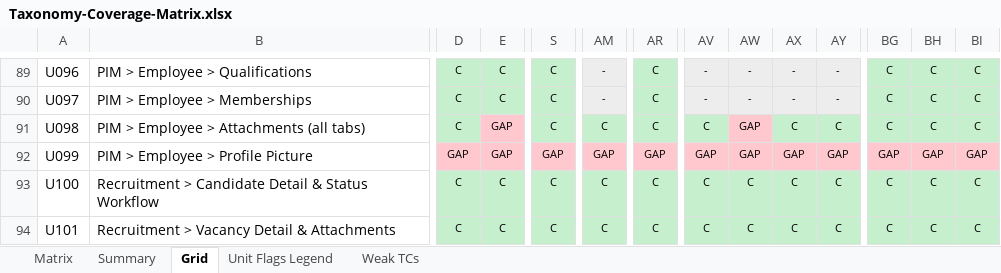
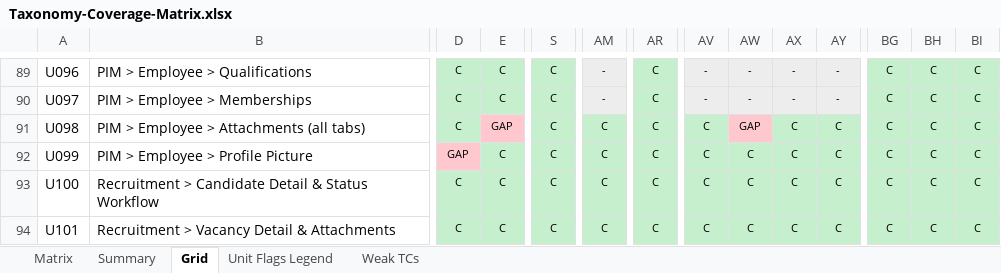
Before and after one commit to arsalwildan15/qa-portofolio, an Excel workbook: docs/Taxonomy-Coverage-Matrix.xlsx, sheet Grid, drawn as a sheet; only a part is shown, gaps mark what is left out; values as stored, in another font and other column widths than the file's, no borders; the diff names each change by its address in the sheet, - before the commit and + after, or states it on an @@ line.

```diff
--- a/docs/Taxonomy-Coverage-Matrix.xlsx (sheet Grid)
+++ b/docs/Taxonomy-Coverage-Matrix.xlsx (sheet Grid)
-E92: GAP
+E92: C
-E92 fill: #FFC7CE
+E92 fill: #C6EFCE
-S92: GAP
+S92: C
-S92 fill: #FFC7CE
+S92 fill: #C6EFCE
-AM92: GAP
+AM92: C
-AM92 fill: #FFC7CE
+AM92 fill: #C6EFCE
-AR92: GAP
+AR92: C
-AR92 fill: #FFC7CE
+AR92 fill: #C6EFCE
-AV92: GAP
+AV92: C
-AV92:AY92 fill: #FFC7CE
+AV92:AY92 fill: #C6EFCE
-AW92: GAP
+AW92: C
-AX92: GAP
+AX92: C
-AY92: GAP
+AY92: C
-BG92: GAP
+BG92: C
-BG92:BI92 fill: #FFC7CE
+BG92:BI92 fill: #C6EFCE
-BH92: GAP
+BH92: C
-BI92: GAP
+BI92: C
```
Also changed, not shown: sheet Matrix, docs/Bug-List.xlsx, 5 other files.
